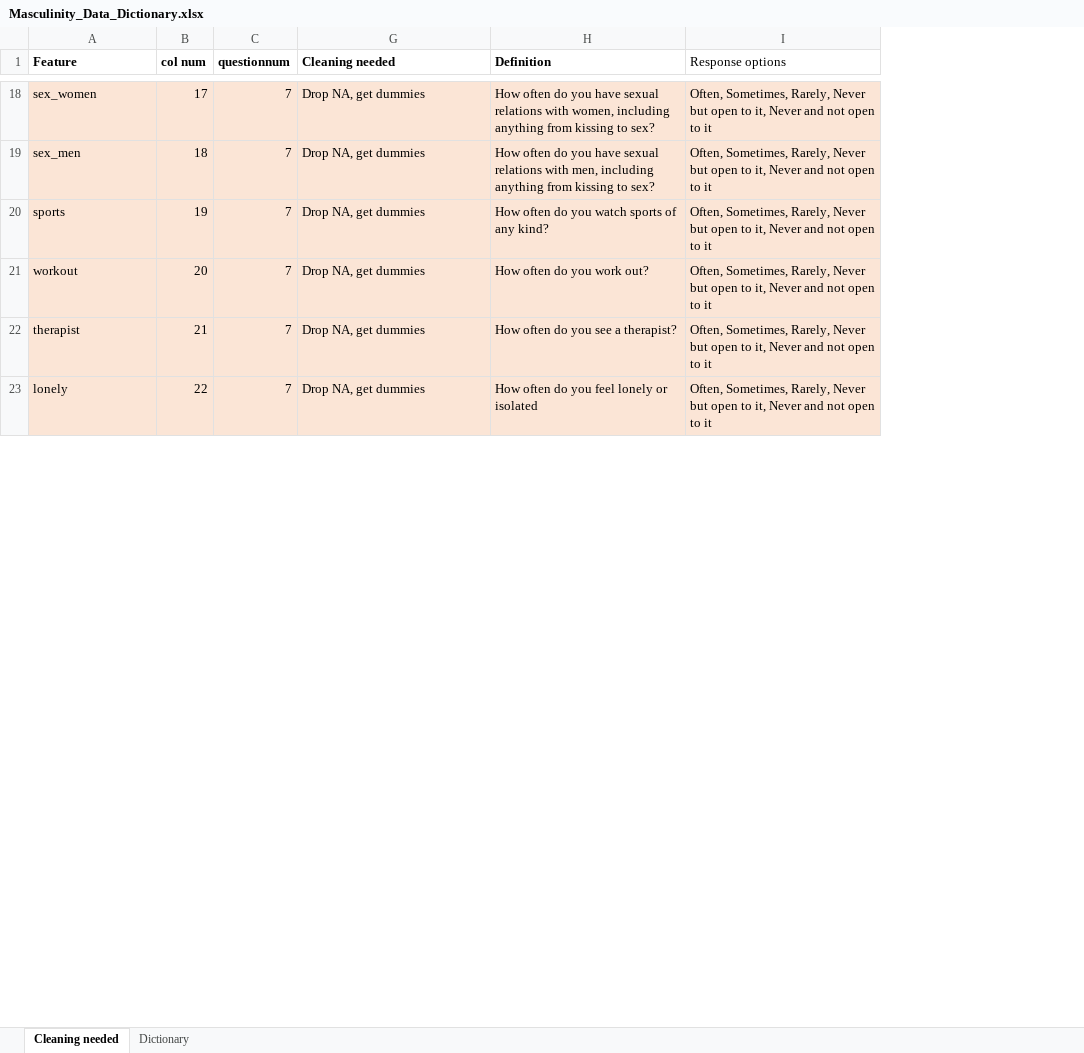
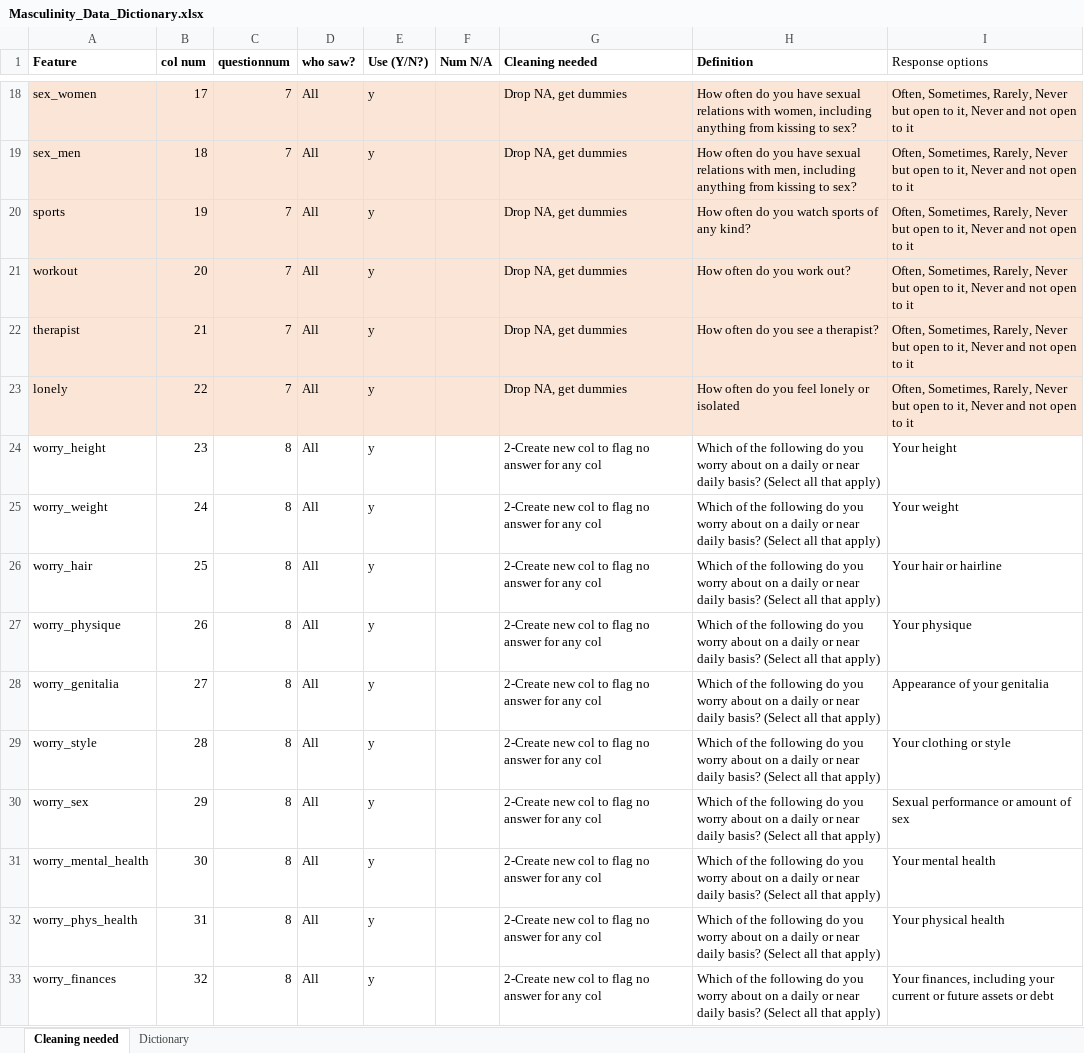
Before and after one commit to halameks/masculinity, an Excel workbook: Masculinity_Data_Dictionary.xlsx, sheet Cleaning needed, drawn as a sheet; only a part is shown, gaps mark what is left out; values as stored, in another font and other column widths than the file's, no borders; the diff covers the shown part only; the diff names each change by its address in the sheet, - before the commit and + after, or states it on an @@ line.

```diff
--- a/Masculinity_Data_Dictionary.xlsx (sheet Cleaning needed)
+++ b/Masculinity_Data_Dictionary.xlsx (sheet Cleaning needed)
@@ column D (who saw?) unhidden, rows 18-23: all All @@
@@ column E (Use (Y/N?)) unhidden, rows 18-23: all y @@
@@ column F (Num N/A) unhidden, empty @@
+row 24: worry_height | 23 | 8 | All | y |  | 2-Create new col to flag no answer for any col | Which of the following do you worry about on a daily or near daily basis? (Select all that apply) | Your height
+row 25: worry_weight | 24 | 8 | All | y |  | 2-Create new col to flag no answer for any col | Which of the following do you worry about on a daily or near daily basis? (Select all that apply) | Your weight
+row 26: worry_hair | 25 | 8 | All | y |  | 2-Create new col to flag no answer for any col | Which of the following do you worry about on a daily or near daily basis? (Select all that apply) | Your hair or hairline
+row 27: worry_physique | 26 | 8 | All | y |  | 2-Create new col to flag no answer for any col | Which of the following do you worry about on a daily or near daily basis? (Select all that apply) | Your physique
+row 28: worry_genitalia | 27 | 8 | All | y |  | 2-Create new col to flag no answer for any col | Which of the following do you worry about on a daily or near daily basis? (Select all that apply) | Appearance of your genitalia
+row 29: worry_style | 28 | 8 | All | y |  | 2-Create new col to flag no answer for any col | Which of the following do you worry about on a daily or near daily basis? (Select all that apply) | Your clothing or style
+row 30: worry_sex | 29 | 8 | All | y |  | 2-Create new col to flag no answer for any col | Which of the following do you worry about on a daily or near daily basis? (Select all that apply) | Sexual performance or amount of sex
+row 31: worry_mental_health | 30 | 8 | All | y |  | 2-Create new col to flag no answer for any col | Which of the following do you worry about on a daily or near daily basis? (Select all that apply) | Your mental health
+row 32: worry_phys_health | 31 | 8 | All | y |  | 2-Create new col to flag no answer for any col | Which of the following do you worry about on a daily or near daily basis? (Select all that apply) | Your physical health
+row 33: worry_finances | 32 | 8 | All | y |  | 2-Create new col to flag no answer for any col | Which of the following do you worry about on a daily or near daily basis? (Select all that apply) | Your finances, including your current or future assets or debt
```
Also changed, not shown: 68 added rows and 1 edited cell elsewhere in this sheet, hidden cells, 1 other file.
